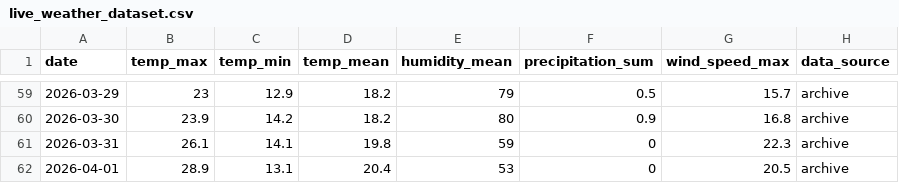
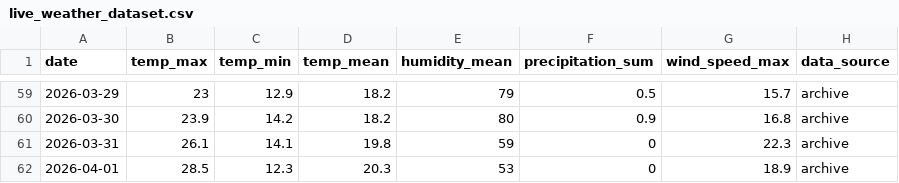
Before and after one commit to archana-giri2061/Fire_Risk_Monitoring_System, a CSV file: Backend/ml/data/live_weather_dataset.csv, drawn as a sheet; only a part is shown, gaps mark what is left out.

```diff
--- a/Backend/ml/data/live_weather_dataset.csv
+++ b/Backend/ml/data/live_weather_dataset.csv
@@ -61,2 +61,2 @@ date,temp_max,temp_min,temp_mean,humidity_mean,precipitation_sum,wind_speed_max,
 2026-03-31,26.1,14.1,19.8,59,0,22.3,archive
-2026-04-01,28.9,13.1,20.4,53,0,20.5,archive
+2026-04-01,28.5,12.3,20.3,53,0,18.9,archive
```
Also changed, not shown: 1 other file.
